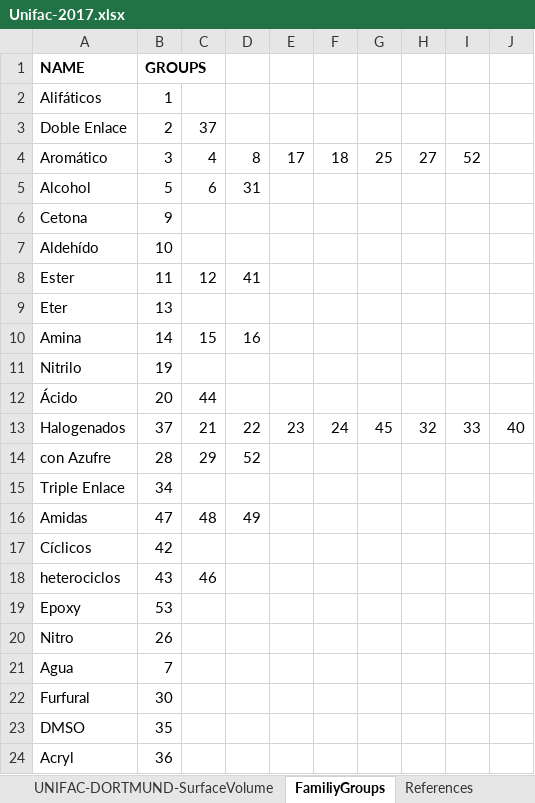
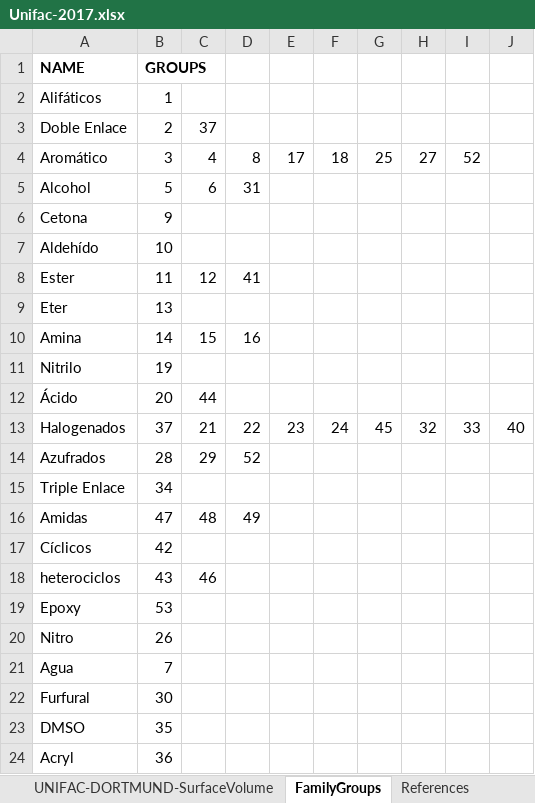
Before and after one commit to kadriand/solvents-camd, an Excel workbook: data/Unifac-2017.xlsx, sheet FamilyGroups, drawn as a sheet; values as stored, in another font and other column widths than the file's, no borders; the diff names each change by its address in the sheet, - before the commit and + after, or states it on an @@ line.

Commit message:
...ContributionGroupsManager update

```diff
--- a/data/Unifac-2017.xlsx (sheet FamilyGroups)
+++ b/data/Unifac-2017.xlsx (sheet FamilyGroups)
-sheet tab: FamiliyGroups
+sheet tab: FamilyGroups
-A14: con Azufre
+A14: Azufrados
```
Also changed, not shown: sheet UNIFAC-DORTMUND-SurfaceVolume, data/ThermoPropsContributions.xlsx, src/resources/properties/ThermoPropsContributions.xlsx, 32 other files.
